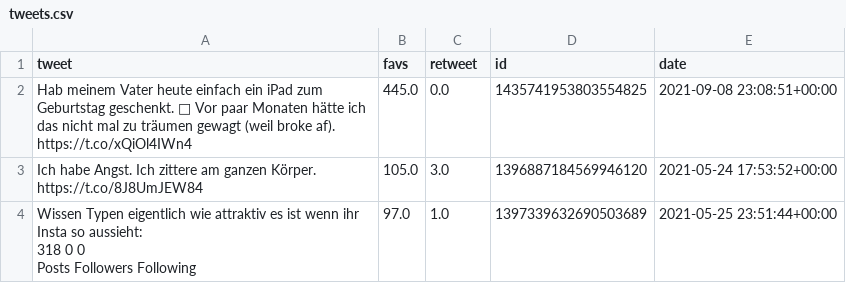
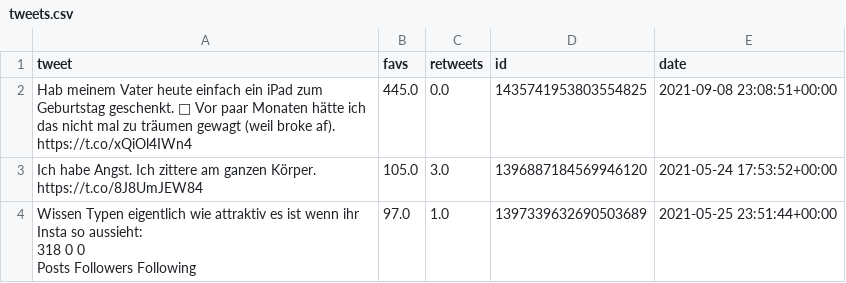
Before and after one commit to EinGuterWaran/Twitter2Instagram, a CSV file: tweets.csv, drawn as a sheet; only a part is shown.

```diff
--- a/tweets.csv
+++ b/tweets.csv
@@ -1,2 +1,2 @@
-tweet,favs,retweet,id,date
+tweet,favs,retweets,id,date
 Hab meinem Vater heute einfach ein iPad zum Geburtstag geschenkt. 🤯 Vor paar Monaten hätte ich das nicht mal zu träumen gewagt (weil broke af). https://t.co/xQiOl4IWn4,445.0,0.0,1435741953803554825,2021-09-08 23:08:51+00:00
```
Also changed, not shown: 3 other files.
